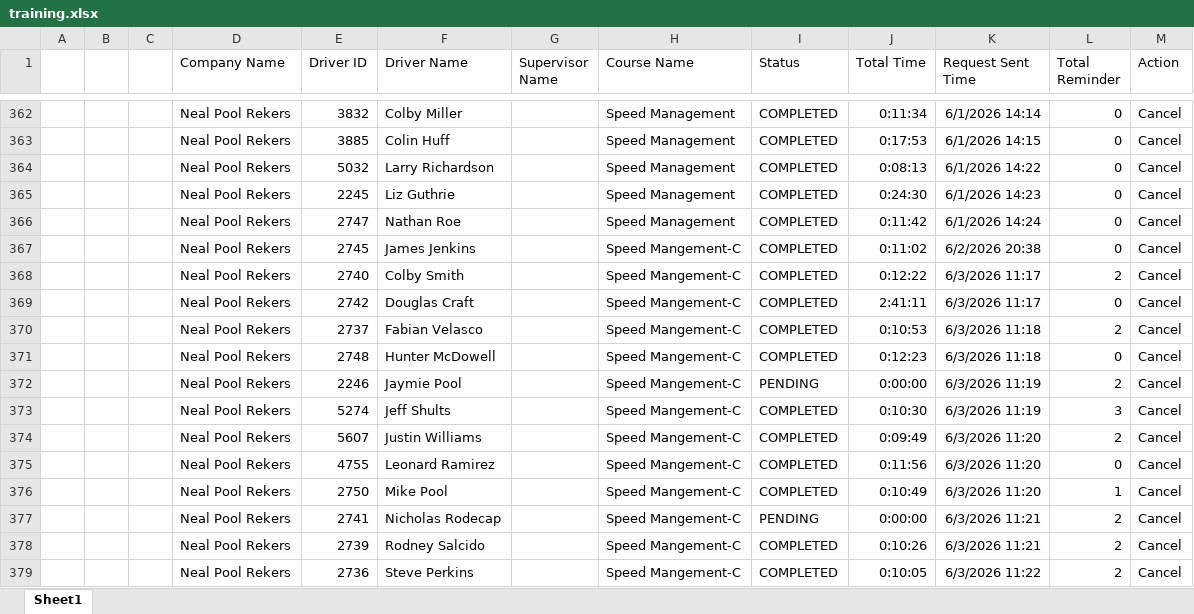
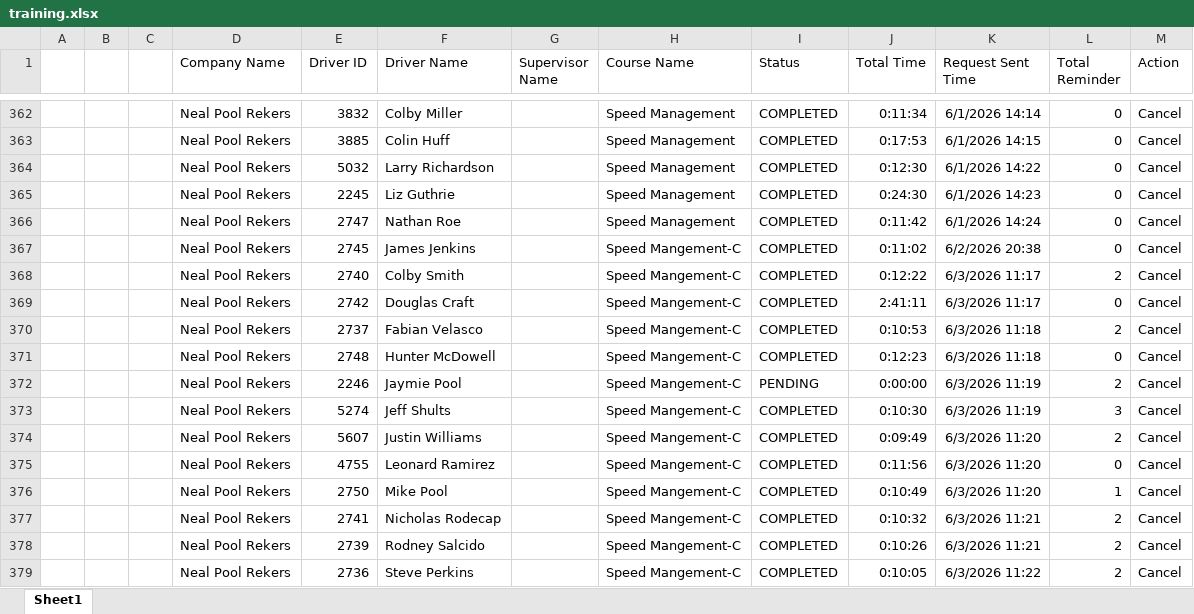
Before and after one commit to jmullins-DEN/neal-pool, an Excel workbook: training.xlsx, sheet Sheet1, drawn as a sheet; only a part is shown, gaps mark what is left out; values as stored, in another font and other column widths than the file's, no borders; the diff names each change by its address in the sheet, - before the commit and + after, or states it on an @@ line.

Commit message:
Weekly data update: training.xlsx

```diff
--- a/training.xlsx (sheet Sheet1)
+++ b/training.xlsx (sheet Sheet1)
-J364 (Total Time): 0:08:13
+J364 (Total Time): 0:12:30
-I377 (Status): PENDING
+I377 (Status): COMPLETED
-J377 (Total Time): 0:00:00
+J377 (Total Time): 0:10:32
```
